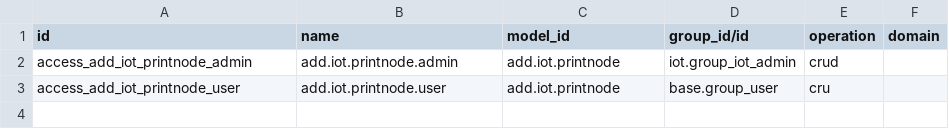
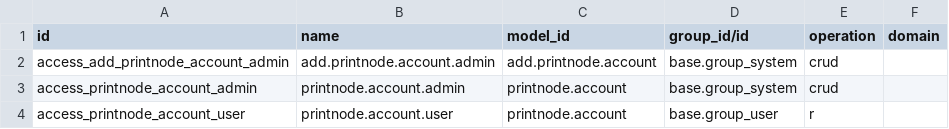
Before and after one commit to ingadhoc/miscellaneous, a CSV file: iot_print_node/security/ir.access.csv, drawn as a sheet.

Commit message:
[MIG] iot_print_node: print through PrintNode as a 20.0 printer type
Odoo 20.0 removed ir.actions.report.render_document and the IoT menu the
module hooked into: printing now goes through the new printer module
(printer.printer + get_print_jobs + printer.type.handlers in the client).
As decided by the PO in task 76786 (option A), PrintNode becomes a printer
type, following the pattern of Odoo's obox module:

- printnode.account replaces the IoT box with an API key; it syncs its
  printers as printer.printer records of type printnode.
- get_print_jobs adds a printnode job (pdf for qweb-pdf/pdf/aeroo, raw
  for qweb-text) and a client handler sends it with printnode_print.
- The module depends on printer instead of iot (no Enterprise needed).
- Account and wizard management is restricted to Settings admins, under
  Settings > Technical > Reporting > PrintNode.

```diff
--- a/iot_print_node/security/ir.access.csv
+++ b/iot_print_node/security/ir.access.csv
@@ -1,3 +1,4 @@
 id,name,model_id,group_id/id,operation,domain
-access_add_iot_printnode_admin,add.iot.printnode.admin,add.iot.printnode,iot.group_iot_admin,crud,
-access_add_iot_printnode_user,add.iot.printnode.user,add.iot.printnode,base.group_user,cru,
+access_add_printnode_account_admin,add.printnode.account.admin,add.printnode.account,base.group_system,crud,
+access_printnode_account_admin,printnode.account.admin,printnode.account,base.group_system,crud,
+access_printnode_account_user,printnode.account.user,printnode.account,base.group_user,r,
```
Also changed, not shown: 17 other files.
